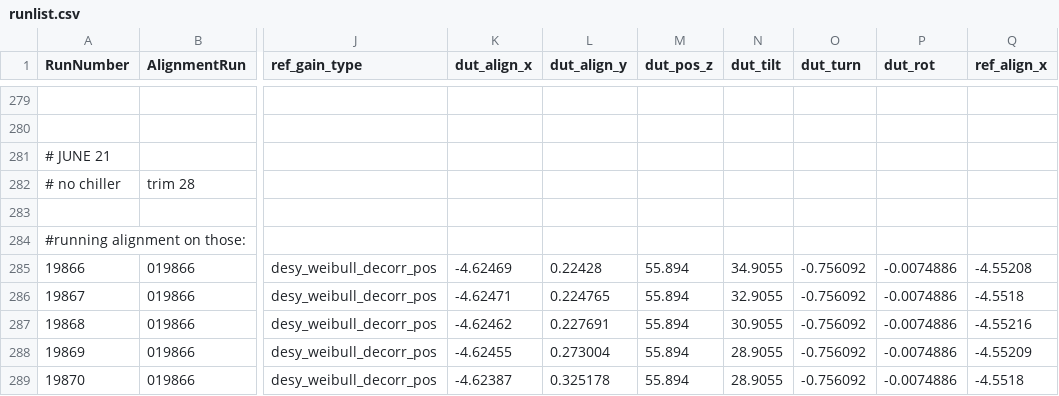
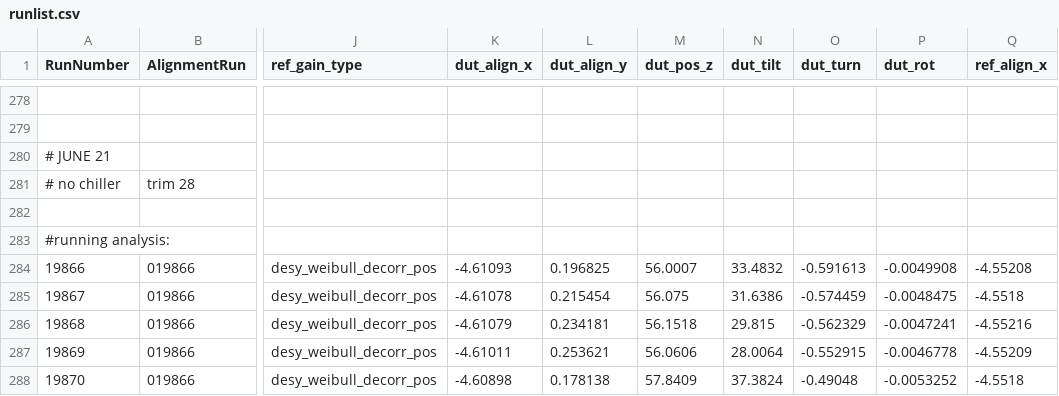
Before and after one commit to simonspa/testbeam-analysis, a CSV file: runlist.csv, drawn as a sheet; only a part is shown, gaps mark what is left out; addresses are those after the commit; the diff covers the shown part only; the diff names each change by its address in the sheet, - before the commit and + after, or states it on an @@ line.

Commit message:
runlist: aligned and processed 19807-19829

```diff
--- a/runlist.csv
+++ b/runlist.csv
-A283 (RunNumber): #running alignment on those:
+A283 (RunNumber): #running analysis:
-K284 (dut_align_x): -4.62469
+K284 (dut_align_x): -4.61093
-L284 (dut_align_y): 0.22428
+L284 (dut_align_y): 0.196825
-M284 (dut_pos_z): 55.894
+M284 (dut_pos_z): 56.0007
-N284 (dut_tilt): 34.9055
+N284 (dut_tilt): 33.4832
-O284 (dut_turn): -0.756092
+O284 (dut_turn): -0.591613
-P284 (dut_rot): -0.0074886
+P284 (dut_rot): -0.0049908
-K285 (dut_align_x): -4.62471
+K285 (dut_align_x): -4.61078
-L285 (dut_align_y): 0.224765
+L285 (dut_align_y): 0.215454
-M285 (dut_pos_z): 55.894
+M285 (dut_pos_z): 56.075
-N285 (dut_tilt): 32.9055
+N285 (dut_tilt): 31.6386
-O285 (dut_turn): -0.756092
+O285 (dut_turn): -0.574459
-P285 (dut_rot): -0.0074886
+P285 (dut_rot): -0.0048475
-K286 (dut_align_x): -4.62462
+K286 (dut_align_x): -4.61079
-L286 (dut_align_y): 0.227691
+L286 (dut_align_y): 0.234181
-M286 (dut_pos_z): 55.894
+M286 (dut_pos_z): 56.1518
-N286 (dut_tilt): 30.9055
+N286 (dut_tilt): 29.815
-O286 (dut_turn): -0.756092
+O286 (dut_turn): -0.562329
-P286 (dut_rot): -0.0074886
+P286 (dut_rot): -0.0047241
-K287 (dut_align_x): -4.62455
+K287 (dut_align_x): -4.61011
-L287 (dut_align_y): 0.273004
+L287 (dut_align_y): 0.253621
-M287 (dut_pos_z): 55.894
+M287 (dut_pos_z): 56.0606
-N287 (dut_tilt): 28.9055
+N287 (dut_tilt): 28.0064
-O287 (dut_turn): -0.756092
+O287 (dut_turn): -0.552915
-P287 (dut_rot): -0.0074886
+P287 (dut_rot): -0.0046778
-K288 (dut_align_x): -4.62387
+K288 (dut_align_x): -4.60898
-L288 (dut_align_y): 0.325178
+L288 (dut_align_y): 0.178138
-M288 (dut_pos_z): 55.894
+M288 (dut_pos_z): 57.8409
-N288 (dut_tilt): 28.9055
+N288 (dut_tilt): 37.3824
-O288 (dut_turn): -0.756092
+O288 (dut_turn): -0.49048
-P288 (dut_rot): -0.0074886
+P288 (dut_rot): -0.0053252
```
Also changed, not shown: 1 added row, 2 removed rows and 78 edited cells elsewhere in this file.
